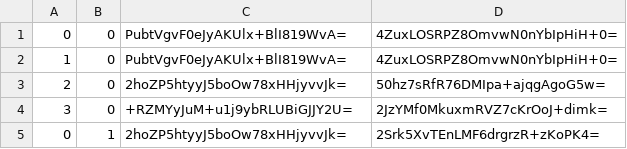
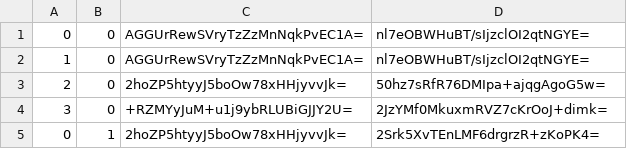
Before and after one commit to counterfitninja/netherlower, a CSV file: tiles/zoom.-1/metadata/k.0.0.csv, drawn as a sheet; only a part is shown.

```diff
--- a/tiles/zoom.-1/metadata/k.0.0.csv
+++ b/tiles/zoom.-1/metadata/k.0.0.csv
@@ -1,3 +1,3 @@
-0,0,PubtVgvF0eJyAKUlx+BlI819WvA=,4ZuxLOSRPZ8OmvwN0nYbIpHiH+0=
-1,0,PubtVgvF0eJyAKUlx+BlI819WvA=,4ZuxLOSRPZ8OmvwN0nYbIpHiH+0=
+0,0,AGGUrRewSVryTzZzMnNqkPvEC1A=,nl7eOBWHuBT/sIjzclOI2qtNGYE=
+1,0,AGGUrRewSVryTzZzMnNqkPvEC1A=,nl7eOBWHuBT/sIjzclOI2qtNGYE=
 2,0,2hoZP5htyyJ5boOw78xHHjyvvJk=,50hz7sRfR76DMIpa+ajqgAgoG5w=
```
Also changed, not shown: tiles/zoom.-1/metadata/k.0.-1.csv, tiles/zoom.-2/metadata/k.0.-1.csv, 22 other files.
